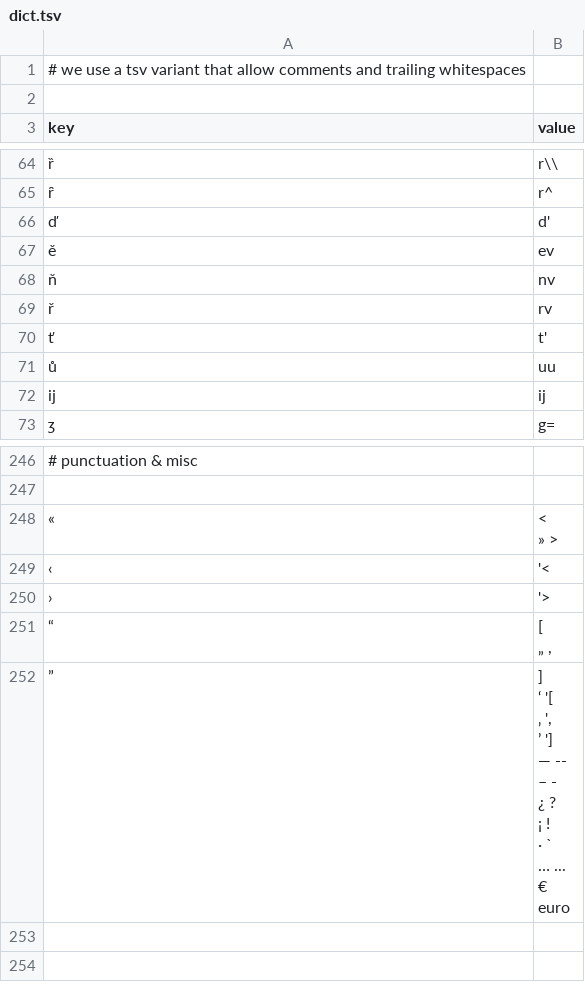
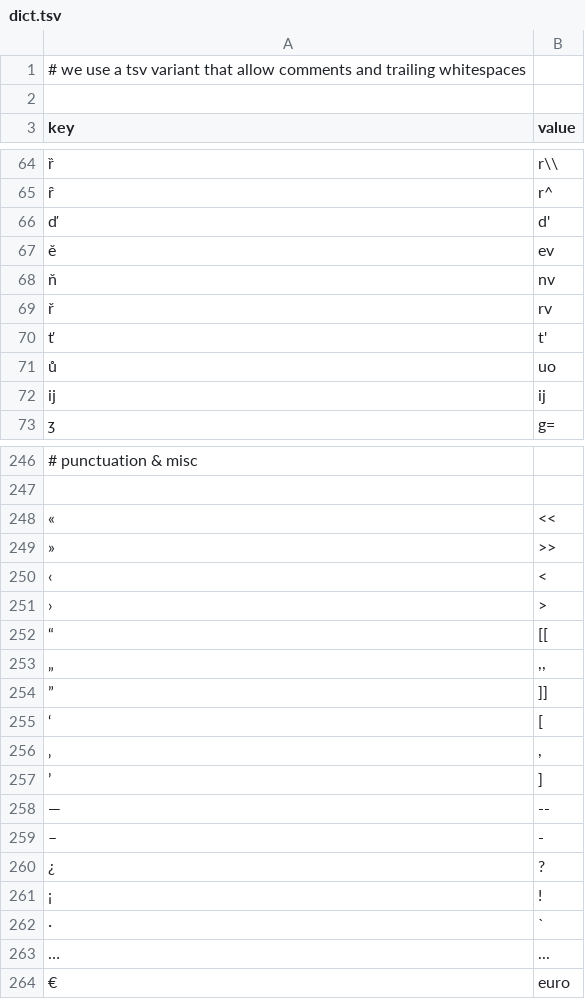
Before and after one commit to mksinicus/rime-occidental, a TSV file: src/dict.tsv, drawn as a sheet; only a part is shown, gaps mark what is left out; addresses are those after the commit; ↵ is a line break in a cell; the diff names each change by its address in the sheet, - before the commit and + after, or states it on an @@ line.

```diff
--- a/src/dict.tsv
+++ b/src/dict.tsv
-B71 (value): uu
+B71 (value): uo
-B248 (value): < ↵ » >
+B248 (value): <<
+row 249: » | >>
-B250 (value): '<
+B250 (value): <
-B251 (value): '>
+B251 (value): >
-B252 (value): [ ↵ „ ,
+B252 (value): [[
+row 253: „ | ,,
-B254 (value): ] ↵ ‘ '[ ↵ ‚ ', ↵ ’ '] ↵ — -- ↵ – - ↵ ¿ ? ↵ ¡ ! ↵ · ` ↵ … ... ↵ € euro
+B254 (value): ]]
+row 255: ‘ | [
+row 256: ‚ | ,
+row 257: ’ | ]
+row 258: — | --
+row 259: – | -
+row 260: ¿ | ?
+row 261: ¡ | !
+row 262: · | `
+row 263: … | ...
+row 264: € | euro
```
Also changed, not shown: 3 other files.
